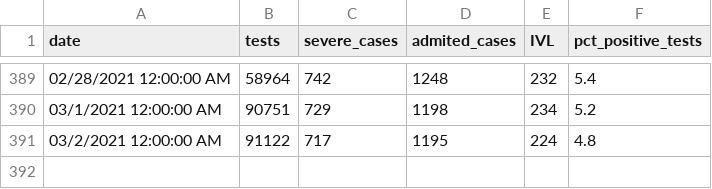
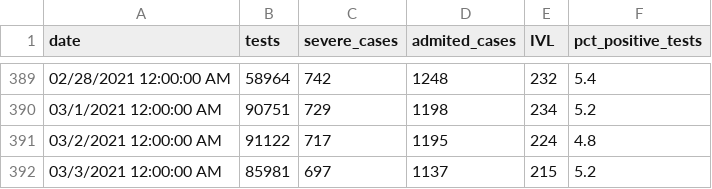
Before and after one commit to i-blue/covid19-data-israel, a CSV file: covid19-data-israel.csv, drawn as a sheet; only a part is shown, gaps mark what is left out.

Commit message:
03/03

```diff
--- a/covid19-data-israel.csv
+++ b/covid19-data-israel.csv
@@ -391 +391,2 @@ date,tests,severe_cases,admited_cases,IVL,pct_positive_tests
 03/2/2021 12:00:00 AM,91122,717,1195,224,4.8
+03/3/2021 12:00:00 AM,85981,697,1137,215,5.2
```
